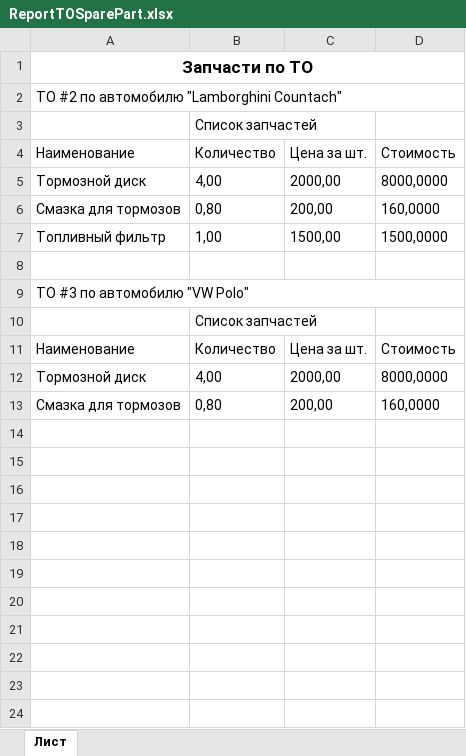
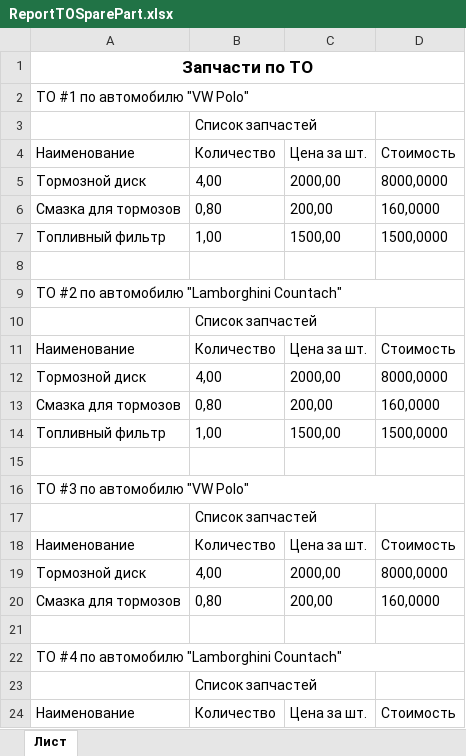
Before and after one commit to sergeevevgen/AutomobileStation, an Excel workbook: AutoFixStation/AutoFixStationEmployeeWebApp/wwwroot/reports/ReportTOSparePart.xlsx, sheet Лист, drawn as a sheet; only a part is shown; the shorter side is filled out with more unchanged rows; values as stored, in another font and other column widths than the file's, no borders; the diff names each change by its address in the sheet, - before the commit and + after, or states it on an @@ line.

```diff
--- a/AutoFixStation/AutoFixStationEmployeeWebApp/wwwroot/reports/ReportTOSparePart.xlsx (sheet Лист)
+++ b/AutoFixStation/AutoFixStationEmployeeWebApp/wwwroot/reports/ReportTOSparePart.xlsx (sheet Лист)
+row 2: ТО #1 по автомобилю "VW Polo"
+row 3:  | Список запчастей
+row 4: Наименование | Количество | Цена за шт. | Стоимость
+row 5: Тормозной диск | 4,00 | 2000,00 | 8000,0000
+row 6: Смазка для тормозов | 0,80 | 200,00 | 160,0000
+row 7: Топливный фильтр | 1,00 | 1500,00 | 1500,0000
+row 8: (empty)
+row 17:  | Список запчастей
+row 18: Наименование | Количество | Цена за шт. | Стоимость
+row 19: Тормозной диск | 4,00 | 2000,00 | 8000,0000
+row 20: Смазка для тормозов | 0,80 | 200,00 | 160,0000
+row 21: (empty)
+row 22: ТО #4 по автомобилю "Lamborghini Countach"
```
Also changed, not shown: 15 other files.
